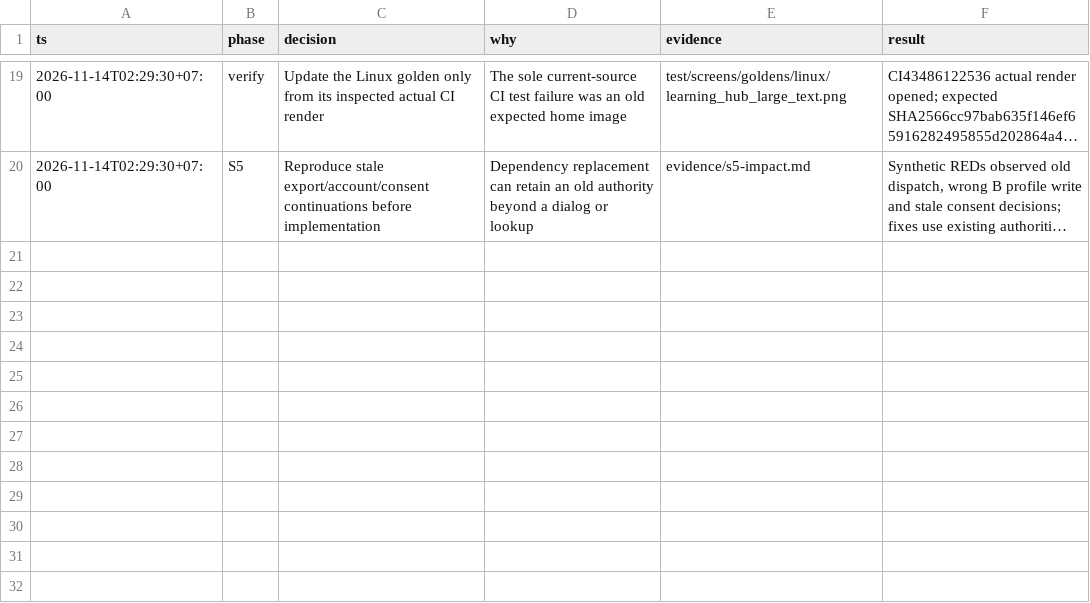
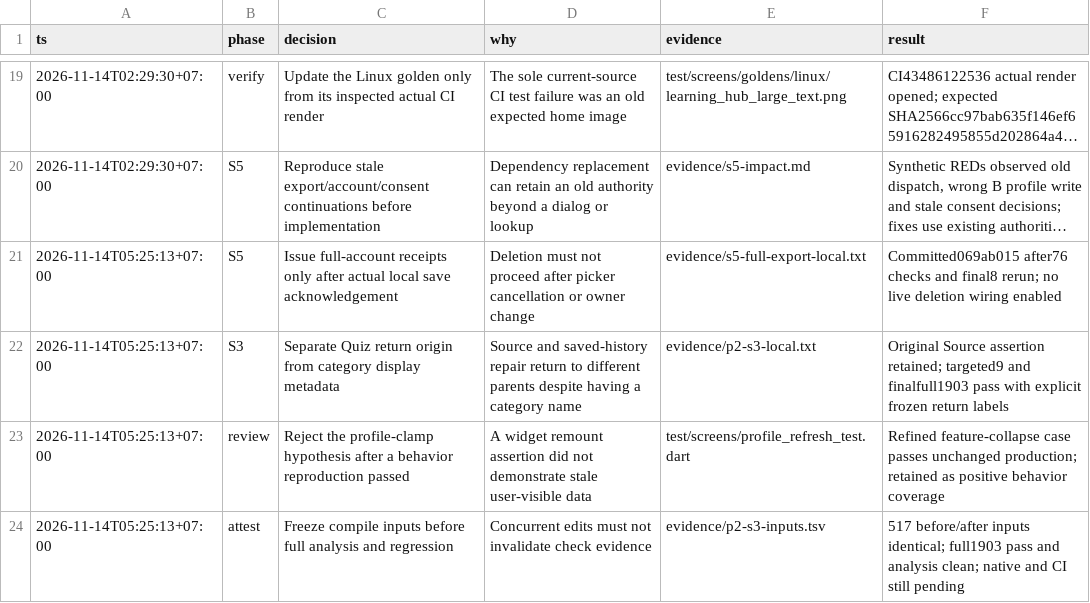
Before and after one commit to Phoomxo/LexiQuest, a TSV file: docs/development/figcraft-v1/decisions.tsv, drawn as a sheet; only a part is shown, gaps mark what is left out; long unchanged cells end in …; the diff names each change by its address in the sheet, - before the commit and + after, or states it on an @@ line.

Commit message:
fix: preserve learner context and align FigCraft screens

```diff
--- a/docs/development/figcraft-v1/decisions.tsv
+++ b/docs/development/figcraft-v1/decisions.tsv
+row 21: 2026-11-14T05:25:13+07:00 | S5 | Issue full-account receipts only after actual local save acknowledgement | Deletion must not proceed after picker cancellation or owner change | evidence/s5-full-export-local.txt | Committed069ab015 after76 checks and final8 rerun; no live deletion wiring enabled
+row 22: 2026-11-14T05:25:13+07:00 | S3 | Separate Quiz return origin from category display metadata | Source and saved-history repair return to different parents despite having a category name | evidence/p2-s3-local.txt | Original Source assertion retained; targeted9 and finalfull1903 pass with explicit frozen return labels
+row 23: 2026-11-14T05:25:13+07:00 | review | Reject the profile-clamp hypothesis after a behavior reproduction passed | A widget remount assertion did not demonstrate stale user-visible data | test/screens/profile_refresh_test.dart | Refined feature-collapse case passes unchanged production; retained as positive behavior coverage
+row 24: 2026-11-14T05:25:13+07:00 | attest | Freeze compile inputs before full analysis and regression | Concurrent edits must not invalidate check evidence | evidence/p2-s3-inputs.tsv | 517 before/after inputs identical; full1903 pass and analysis clean; native and CI still pending
```
Also changed, not shown: 33 other files.
